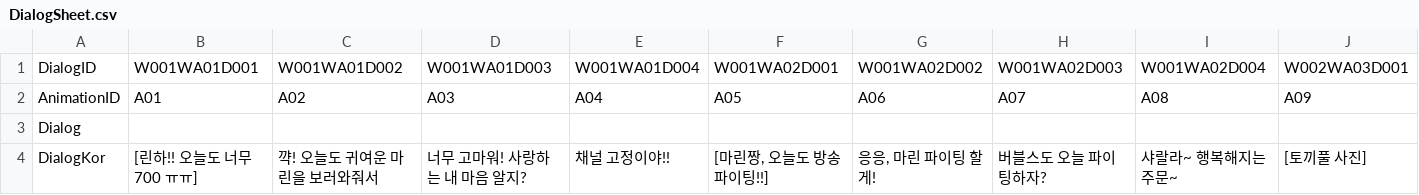
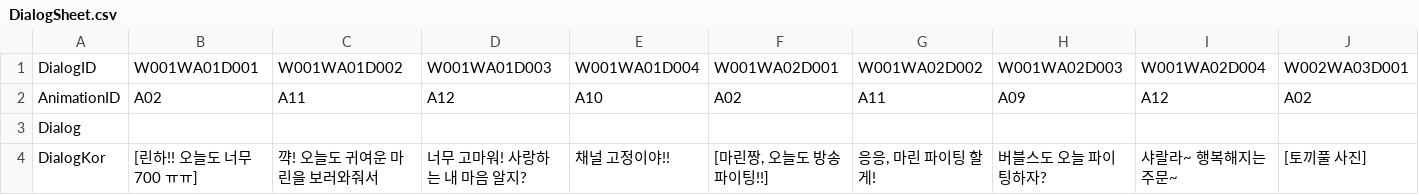
Before and after one commit to chatnip/GainLoss, a CSV file: Assets/Resources/Sheet/DialogSheet.csv, drawn as a sheet; only a part is shown; the diff covers the shown part only; the diff names each change by its address in the sheet, - before the commit and + after, or states it on an @@ line.

```diff
--- a/Assets/Resources/Sheet/DialogSheet.csv
+++ b/Assets/Resources/Sheet/DialogSheet.csv
-B2: A01
+B2: A02
-C2: A02
+C2: A11
-D2: A03
+D2: A12
-E2: A04
+E2: A10
-F2: A05
+F2: A02
-G2: A06
+G2: A11
-H2: A07
+H2: A09
-I2: A08
+I2: A12
-J2: A09
+J2: A02
```
Also changed, not shown: 97 edited cells elsewhere in this file, 22 other files.
